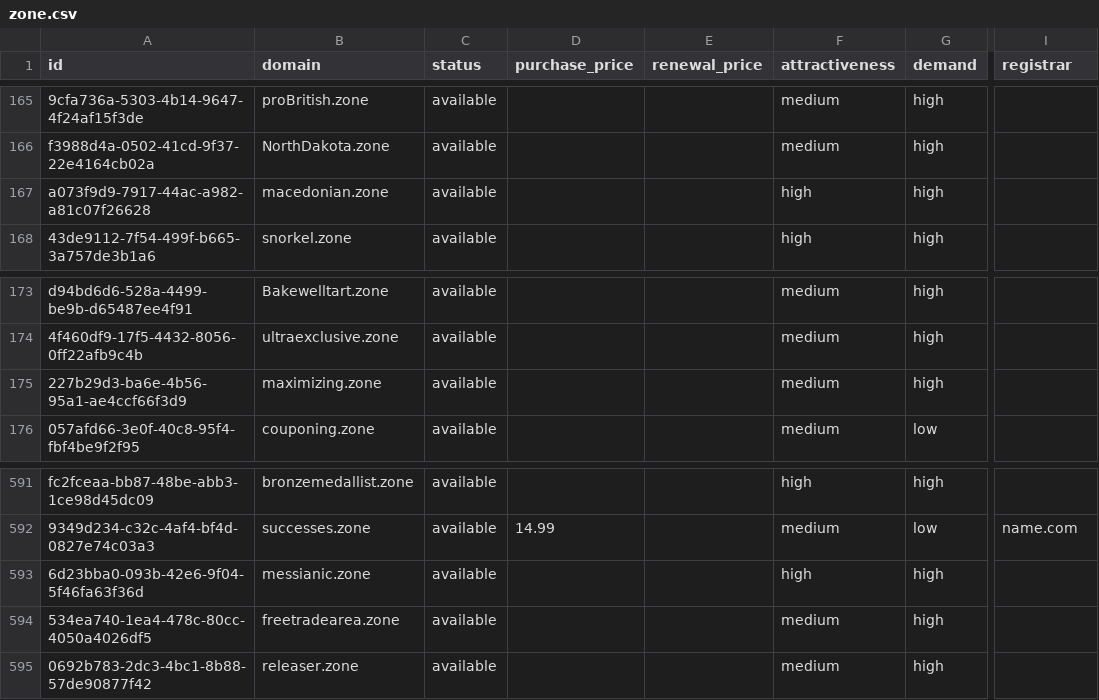
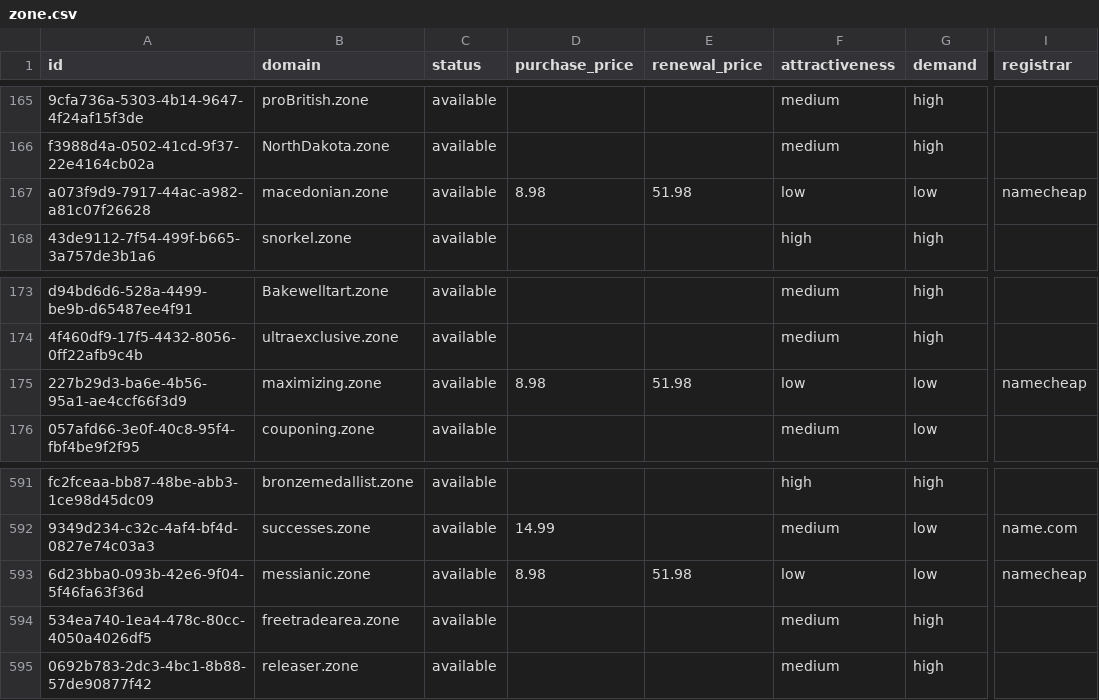
Before and after one commit to UniqueDomains/zone-oneword-domains, a CSV file: zone.csv, drawn as a sheet; only a part is shown, gaps mark what is left out; the diff names each change by its address in the sheet, - before the commit and + after, or states it on an @@ line.

Commit message:
Domains update

```diff
--- a/zone.csv
+++ b/zone.csv
-D167 (purchase_price): (empty)
+D167 (purchase_price): 8.98
-E167 (renewal_price): (empty)
+E167 (renewal_price): 51.98
-F167 (attractiveness): high
+F167 (attractiveness): low
-G167 (demand): high
+G167 (demand): low
-I167 (registrar): (empty)
+I167 (registrar): namecheap
-D175 (purchase_price): (empty)
+D175 (purchase_price): 8.98
-E175 (renewal_price): (empty)
+E175 (renewal_price): 51.98
-F175 (attractiveness): medium
+F175 (attractiveness): low
-G175 (demand): high
+G175 (demand): low
-I175 (registrar): (empty)
+I175 (registrar): namecheap
-D593 (purchase_price): (empty)
+D593 (purchase_price): 8.98
-E593 (renewal_price): (empty)
+E593 (renewal_price): 51.98
-F593 (attractiveness): high
+F593 (attractiveness): low
-G593 (demand): high
+G593 (demand): low
-I593 (registrar): (empty)
+I593 (registrar): namecheap
```
Also changed, not shown: 4 other files.
